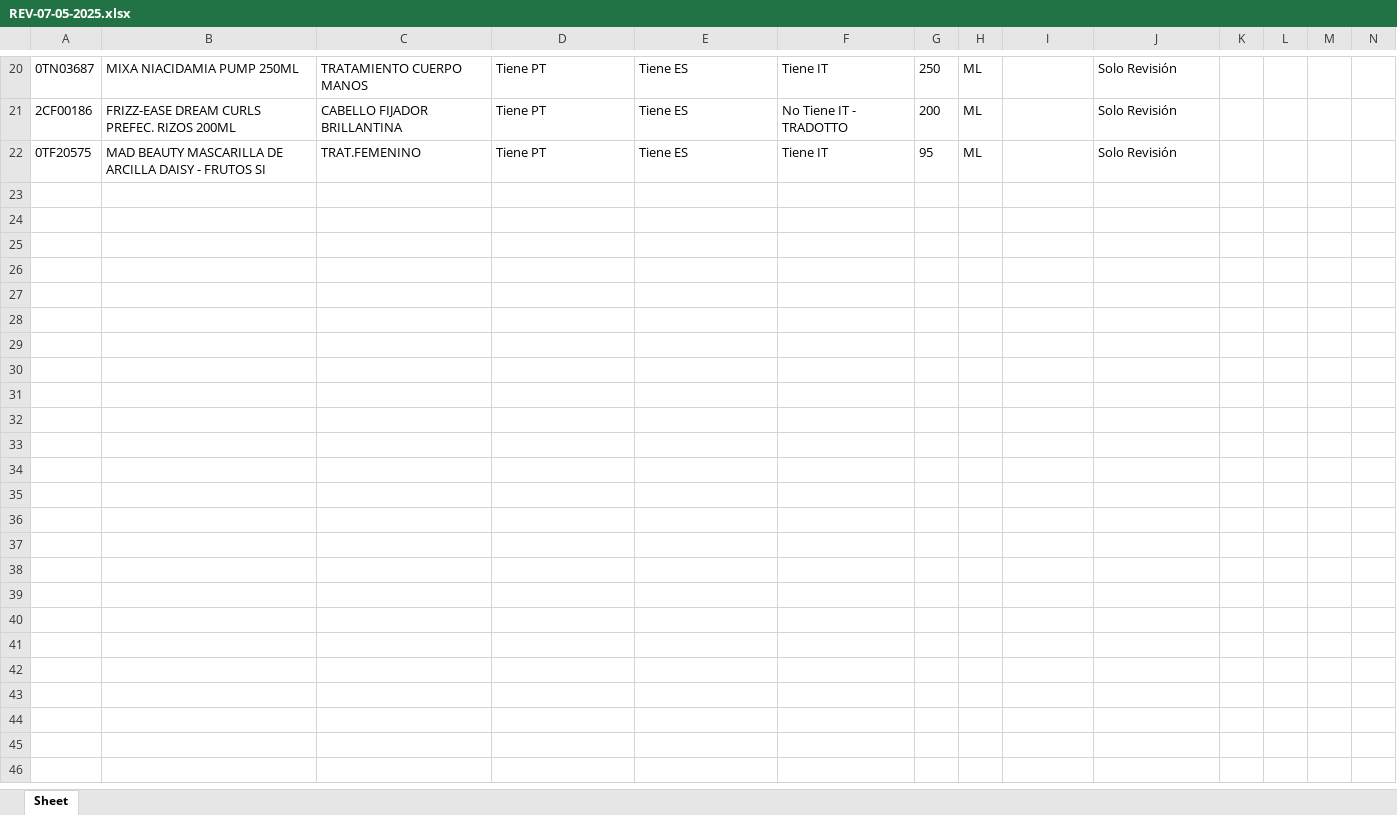
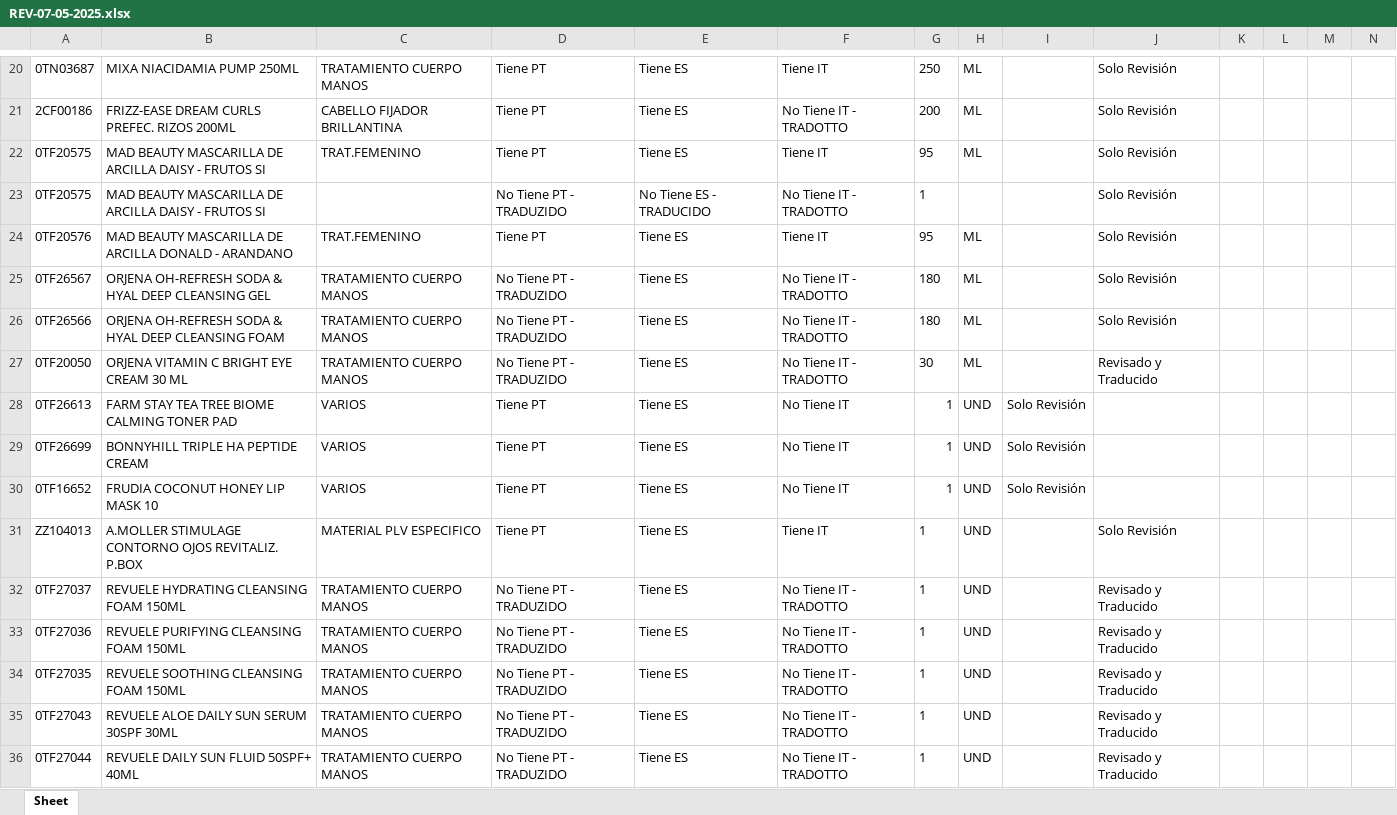
Before and after one commit to partybrasil/Contador-Revisiones, an Excel workbook: REVs/REV-07-05-2025.xlsx, sheet Sheet, drawn as a sheet; only a part is shown, gaps mark what is left out; values as stored, in another font and other column widths than the file's, no borders; rows hold the shown columns only; the diff covers the shown part only; the diff names each change by its address in the sheet, - before the commit and + after, or states it on an @@ line.

Commit message:
DATA updated+

```diff
--- a/REVs/REV-07-05-2025.xlsx (sheet Sheet)
+++ b/REVs/REV-07-05-2025.xlsx (sheet Sheet)
+row 23: 0TF20575 | MAD BEAUTY MASCARILLA DE ARCILLA DAISY - FRUTOS SI |  | No Tiene PT - TRADUZIDO | No Tiene ES - TRADUCIDO | No Tiene IT - TRADOTTO | 1 |  |  | Solo Revisión
+row 24: 0TF20576 | MAD BEAUTY MASCARILLA DE ARCILLA DONALD - ARANDANO | TRAT.FEMENINO | Tiene PT | Tiene ES | Tiene IT | 95 | ML |  | Solo Revisión
+row 25: 0TF26567 | ORJENA OH-REFRESH SODA & HYAL DEEP CLEANSING GEL | TRATAMIENTO CUERPO MANOS | No Tiene PT - TRADUZIDO | Tiene ES | No Tiene IT - TRADOTTO | 180 | ML |  | Solo Revisión
+row 26: 0TF26566 | ORJENA OH-REFRESH SODA & HYAL DEEP CLEANSING FOAM | TRATAMIENTO CUERPO MANOS | No Tiene PT - TRADUZIDO | Tiene ES | No Tiene IT - TRADOTTO | 180 | ML |  | Solo Revisión
+row 27: 0TF20050 | ORJENA VITAMIN C BRIGHT EYE CREAM 30 ML | TRATAMIENTO CUERPO MANOS | No Tiene PT - TRADUZIDO | Tiene ES | No Tiene IT - TRADOTTO | 30 | ML |  | Revisado y Traducido
+row 28: 0TF26613 | FARM STAY TEA TREE BIOME CALMING TONER PAD | VARIOS | Tiene PT | Tiene ES | No Tiene IT | 1 | UND | Solo Revisión
+row 29: 0TF26699 | BONNYHILL TRIPLE HA PEPTIDE CREAM | VARIOS | Tiene PT | Tiene ES | No Tiene IT | 1 | UND | Solo Revisión
+row 30: 0TF16652 | FRUDIA COCONUT HONEY LIP MASK 10 | VARIOS | Tiene PT | Tiene ES | No Tiene IT | 1 | UND | Solo Revisión
+row 31: ZZ104013 | A.MOLLER STIMULAGE CONTORNO OJOS REVITALIZ. P.BOX | MATERIAL PLV ESPECIFICO | Tiene PT | Tiene ES | Tiene IT | 1 | UND |  | Solo Revisión
+row 32: 0TF27037 | REVUELE HYDRATING CLEANSING FOAM 150ML | TRATAMIENTO CUERPO MANOS | No Tiene PT - TRADUZIDO | Tiene ES | No Tiene IT - TRADOTTO | 1 | UND |  | Revisado y Traducido
+row 33: 0TF27036 | REVUELE PURIFYING CLEANSING FOAM 150ML | TRATAMIENTO CUERPO MANOS | No Tiene PT - TRADUZIDO | Tiene ES | No Tiene IT - TRADOTTO | 1 | UND |  | Revisado y Traducido
+row 34: 0TF27035 | REVUELE SOOTHING CLEANSING FOAM 150ML | TRATAMIENTO CUERPO MANOS | No Tiene PT - TRADUZIDO | Tiene ES | No Tiene IT - TRADOTTO | 1 | UND |  | Revisado y Traducido
+row 35: 0TF27043 | REVUELE ALOE DAILY SUN SERUM 30SPF 30ML | TRATAMIENTO CUERPO MANOS | No Tiene PT - TRADUZIDO | Tiene ES | No Tiene IT - TRADOTTO | 1 | UND |  | Revisado y Traducido
+row 36: 0TF27044 | REVUELE DAILY SUN FLUID 50SPF+ 40ML | TRATAMIENTO CUERPO MANOS | No Tiene PT - TRADUZIDO | Tiene ES | No Tiene IT - TRADOTTO | 1 | UND |  | Revisado y Traducido
```
Also changed, not shown: 13 added rows elsewhere in this sheet, 1 other file.
